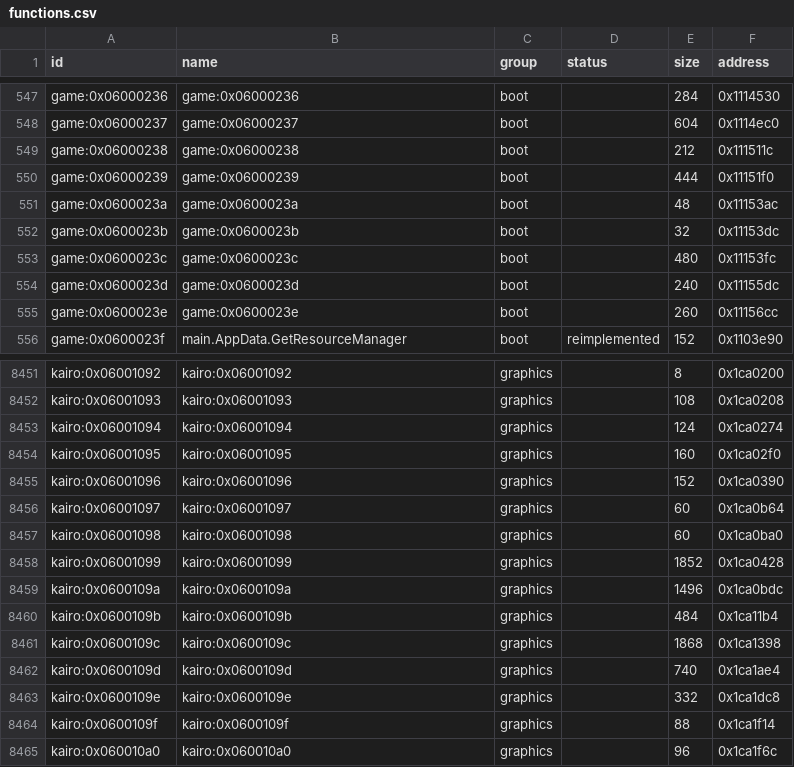
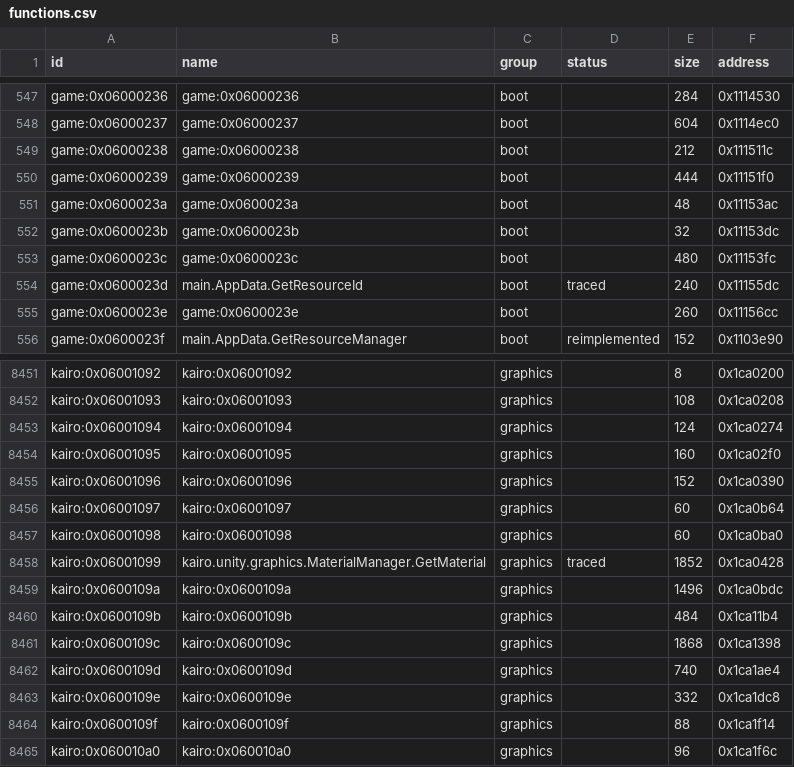
Before and after one commit to Tim-campy/magicians-saga-port, a CSV file: re/functions.csv, drawn as a sheet; only a part is shown, gaps mark what is left out.

Commit message:
port(mission): select indexed resources and native materials

```diff
--- a/re/functions.csv
+++ b/re/functions.csv
@@ -553,3 +553,3 @@ game:0x0600023b,game:0x0600023b,boot,,32,0x11153dc
 game:0x0600023c,game:0x0600023c,boot,,480,0x11153fc
-game:0x0600023d,game:0x0600023d,boot,,240,0x11155dc
+game:0x0600023d,main.AppData.GetResourceId,boot,traced,240,0x11155dc
 game:0x0600023e,game:0x0600023e,boot,,260,0x11156cc
@@ -8457,3 +8457,3 @@ kairo:0x06001097,kairo:0x06001097,graphics,,60,0x1ca0b64
 kairo:0x06001098,kairo:0x06001098,graphics,,60,0x1ca0ba0
-kairo:0x06001099,kairo:0x06001099,graphics,,1852,0x1ca0428
+kairo:0x06001099,kairo.unity.graphics.MaterialManager.GetMaterial,graphics,traced,1852,0x1ca0428
 kairo:0x0600109a,kairo:0x0600109a,graphics,,1496,0x1ca0bdc
```
Also changed, not shown: re/status/assets.tsv, re/status/boot.tsv, 17 other files.
